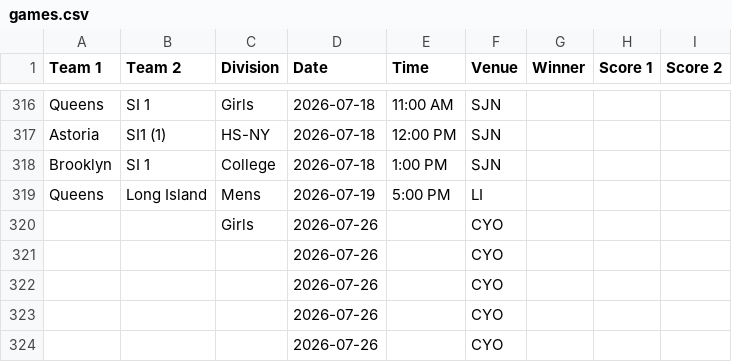
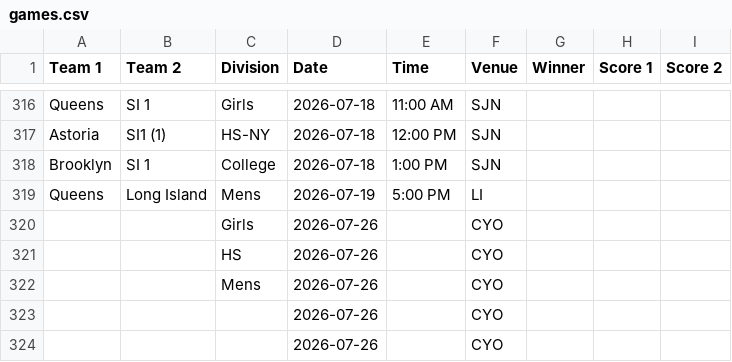
Before and after one commit to nacopticleague/full-schedule-homepage, a CSV file: data/games.csv, drawn as a sheet; only a part is shown, gaps mark what is left out.

Commit message:
Update data/games.csv from Google Sheet

```diff
--- a/data/games.csv
+++ b/data/games.csv
@@ -320,4 +320,4 @@ Queens,Long Island,Mens,2026-07-19,5:00 PM,LI,,,
 ,,Girls,2026-07-26,,CYO,,,
-,,,2026-07-26,,CYO,,,
-,,,2026-07-26,,CYO,,,
+,,HS ,2026-07-26,,CYO,,,
+,,Mens,2026-07-26,,CYO,,,
 ,,,2026-07-26,,CYO,,,
```
